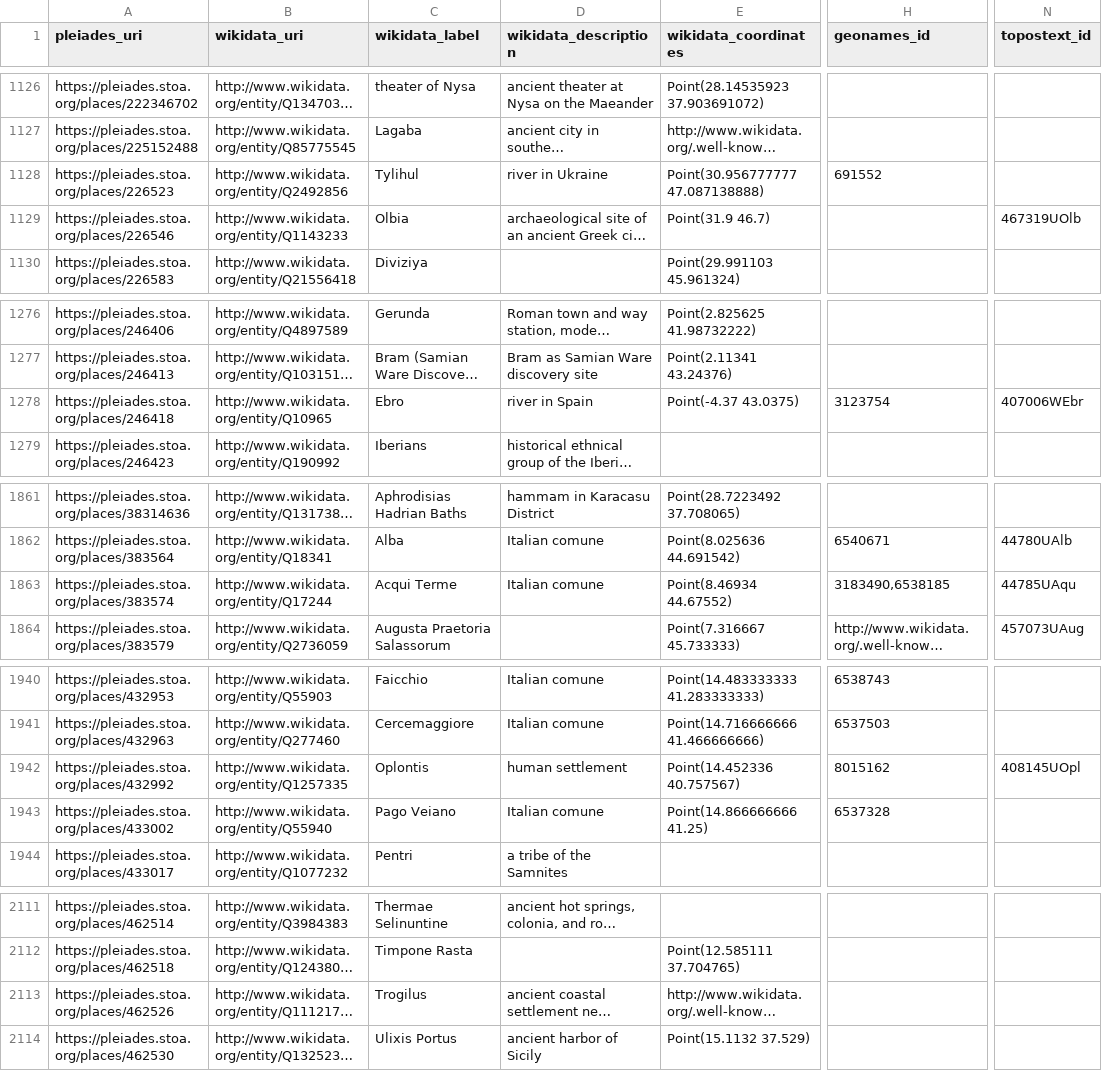
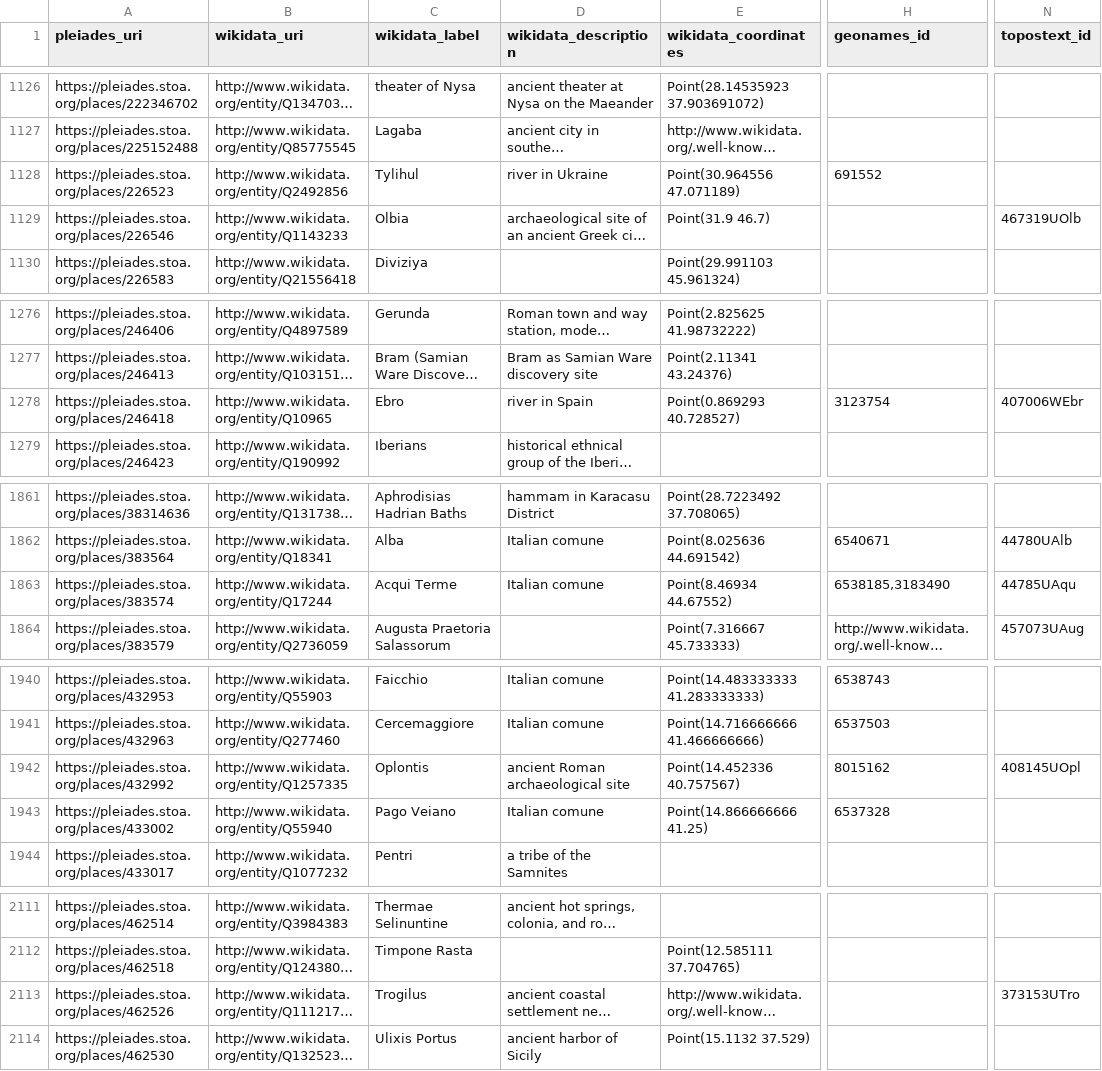
Before and after one commit to isawnyu/pleiades_wikidata, a CSV file: data/wikidata_not_in_pleiades.csv, drawn as a sheet; only a part is shown, gaps mark what is left out; long unchanged cells end in …; the diff covers the shown part only; the diff names each change by its address in the sheet, - before the commit and + after, or states it on an @@ line.

Commit message:
updated pleiades wikidata: 15,046 Wikidata entities include a Pleiades ID property and 9,803 Pleiades entities include a Wikidata ID property. Of these, 9,636 are mutual (bidirectional). There are: 4,050 Pleiades resources to which Wikidata links can be added after they are checked; 167 Wikidata items to which Pleiades IDs can be added after they are checked; 77 Wikidata items that each link to more than one Pleiades ID (violates the Wikidata 'single-value constraint'); and 1,183 Pleiades resources to each of which more than one Wikidata Item link (violates the Wikidata 'distinct-values constraint').

```diff
--- a/data/wikidata_not_in_pleiades.csv
+++ b/data/wikidata_not_in_pleiades.csv
-E1128 (wikidata_coordinates): Point(30.956777777 47.087138888)
+E1128 (wikidata_coordinates): Point(30.964556 47.071189)
-E1278 (wikidata_coordinates): Point(-4.37 43.0375)
+E1278 (wikidata_coordinates): Point(0.869293 40.728527)
-H1863 (geonames_id): 3183490,6538185
+H1863 (geonames_id): 6538185,3183490
-D1942 (wikidata_description): human settlement
+D1942 (wikidata_description): ancient Roman archaeological site
-N2113 (topostext_id): (empty)
+N2113 (topostext_id): 373153UTro
```
Also changed, not shown: 2 added rows and 10 edited cells elsewhere in this file, data/pleiades_not_in_wikidata.csv, 2 other files.
